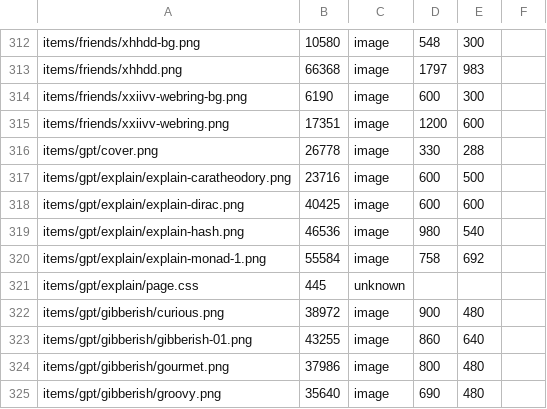
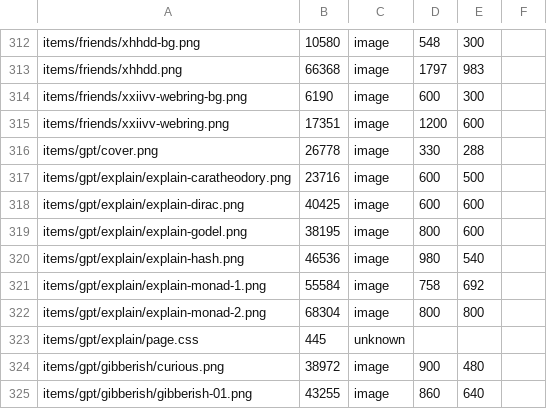
Before and after one commit to ayuusweetfish/caisse, a TSV file: misc/stat/database.tsv, drawn as a sheet; only a part is shown, gaps mark what is left out; the shorter side is filled out with more unchanged rows.

Commit message:
+gpt/explain (🎉)

```diff
--- a/misc/stat/database.tsv
+++ b/misc/stat/database.tsv
@@ -318,4 +318,6 @@ items/gpt/explain/explain-caratheodory.png	23716	image	600	500
 items/gpt/explain/explain-dirac.png	40425	image	600	600
+items/gpt/explain/explain-godel.png	38195	image	800	600
 items/gpt/explain/explain-hash.png	46536	image	980	540
 items/gpt/explain/explain-monad-1.png	55584	image	758	692
+items/gpt/explain/explain-monad-2.png	68304	image	800	800
 items/gpt/explain/page.css	445	unknown
```
Also changed, not shown: 3 other files.
